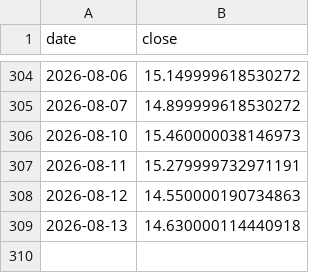
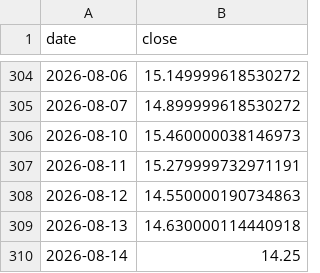
Before and after one commit to ddv12138/fund-analysis, a CSV file: fund_cache/VIX_us_stock.csv, drawn as a sheet; only a part is shown, gaps mark what is left out; the diff names each change by its address in the sheet, - before the commit and + after, or states it on an @@ line.

Commit message:
chore: update cache [skip ci]

```diff
--- a/fund_cache/VIX_us_stock.csv
+++ b/fund_cache/VIX_us_stock.csv
+row 310: 2026-08-14 | 14.25
```
